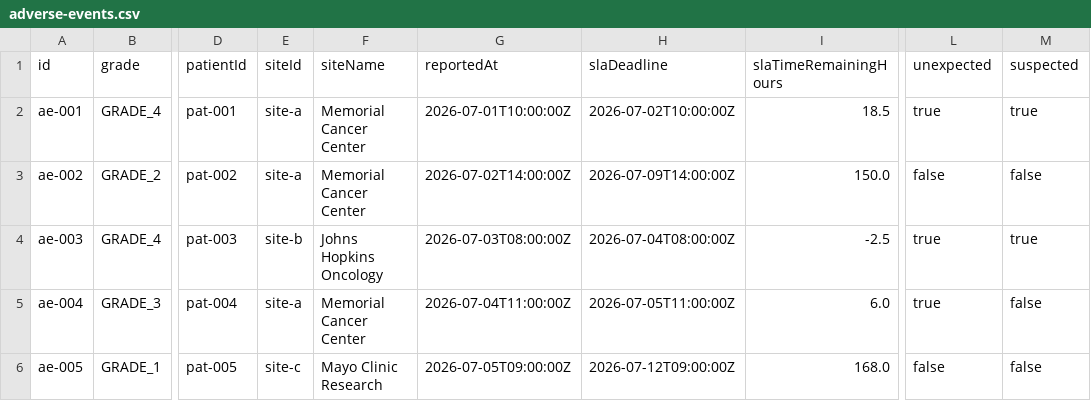
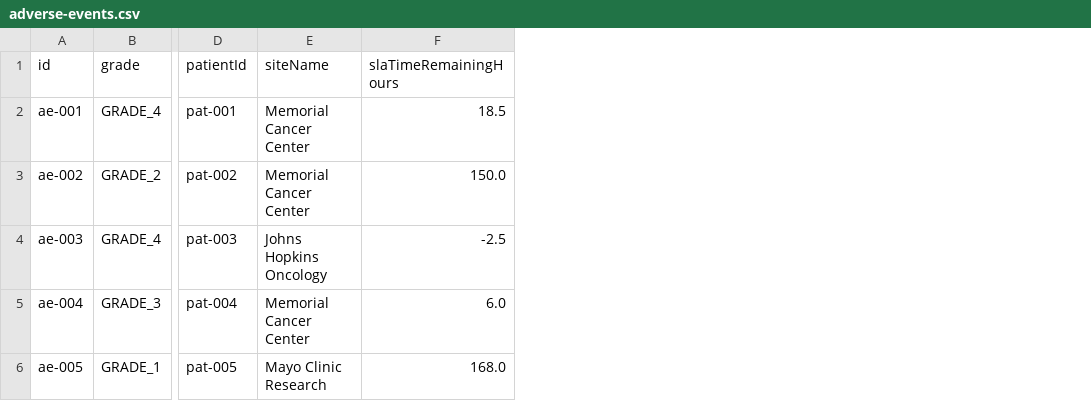
Before and after one commit to casehubio/clinical, a CSV file: runtime/src/main/webui/src/mock/adverse-events.csv, drawn as a sheet; only a part is shown, gaps mark what is left out; the diff names each change by its address in the sheet, - before the commit and + after, or states it on an @@ line.

```diff
--- a/runtime/src/main/webui/src/mock/adverse-events.csv
+++ b/runtime/src/main/webui/src/mock/adverse-events.csv
-column E (siteId), rows 2-6: site-a | site-a | site-b | site-a | site-c
-column G (reportedAt), rows 2-6: 2026-07-01T10:00:00Z | 2026-07-02T14:00:00Z | 2026-07-03T08:00:00Z | 2026-07-04T11:00:00Z | 2026-07-05T09:00:00Z
-column H (slaDeadline), rows 2-6: 2026-07-02T10:00:00Z | 2026-07-09T14:00:00Z | 2026-07-04T08:00:00Z | 2026-07-05T11:00:00Z | 2026-07-12T09:00:00Z
-column L (unexpected), rows 2-6: true | false | true | true | false
-column M (suspected), rows 2-6: true | false | true | false | false
```
Also changed, not shown: runtime/src/main/webui/src/mock/work-items.csv, 10 other files.
